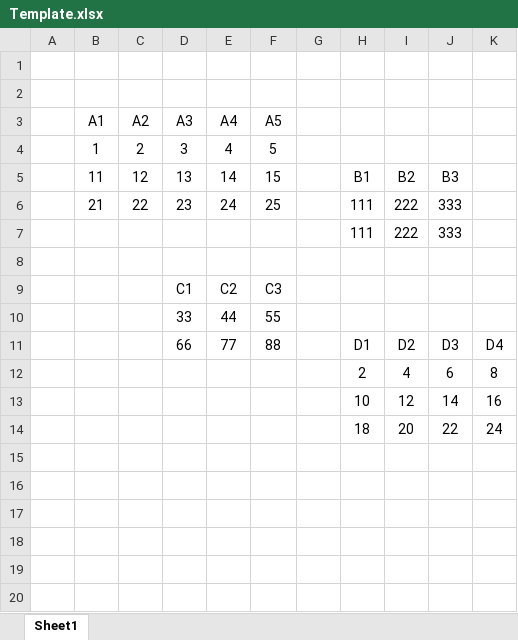
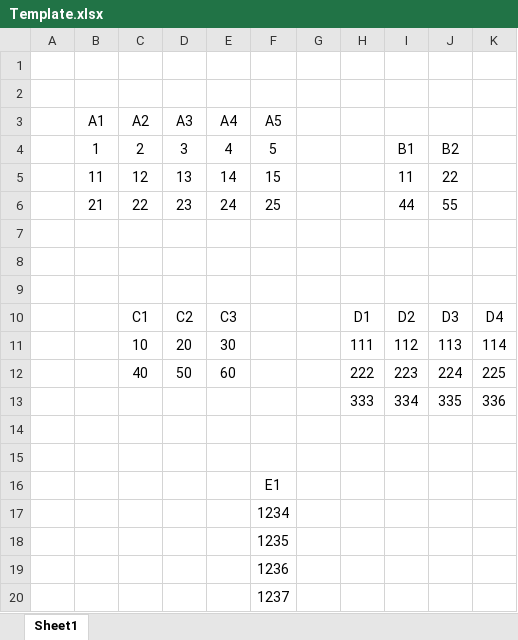
Before and after one commit to AutomaticAnkit/MPOC, an Excel workbook: Test Data/Template.xlsx, sheet Sheet1, drawn as a sheet; values as stored, in another font and other column widths than the file's, no borders; removed rows and columns are numbered as before the commit, all else as after; the diff names each change by its address in the sheet, - before the commit and + after, or states it on an @@ line.

```diff
--- a/Test Data/Template.xlsx (sheet Sheet1)
+++ b/Test Data/Template.xlsx (sheet Sheet1)
-I4: (empty)
+I4: B1
-J4: (empty)
+J4: B2
-H5: B1
+H5: (empty)
-I5: B2
+I5: 11
-J5: B3
+J5: 22
-H6: 111
+H6: (empty)
-I6: 222
+I6: 44
-J6: 333
+J6: 55
-row 7:  |  |  |  |  |  |  | 111 | 222 | 333
-row 8:  |  |  | C1 | C2 | C3
+row 8: (empty)
-row 9:  |  |  | 33 | 44 | 55
+row 9: (empty)
-C10 (A2): (empty)
+C10 (A2): C1
-D10 (A3): 66
+D10 (A3): C2
-E10 (A4): 77
+E10 (A4): C3
-F10 (A5): 88
+F10 (A5): (empty)
-row 12:  |  |  |  |  |  |  | 2 | 4 | 6 | 8
+row 11:  |  | 10 | 20 | 30 |  |  | 111 | 112 | 113 | 114
+row 12:  |  | 40 | 50 | 60 |  |  | 222 | 223 | 224 | 225
+row 13:  |  |  |  |  |  |  | 333 | 334 | 335 | 336
-row 14:  |  |  |  |  |  |  | 10 | 12 | 14 | 16
+row 14: (empty)
-row 15:  |  |  |  |  |  |  | 18 | 20 | 22 | 24
+row 15: (empty)
+row 16:  |  |  |  |  | E1
+row 17:  |  |  |  |  | 1234
+row 18:  |  |  |  |  | 1235
+row 19:  |  |  |  |  | 1236
+row 20:  |  |  |  |  | 1237
```
Also changed, not shown: Test Data/ProdData.xlsx, 23 other files.
